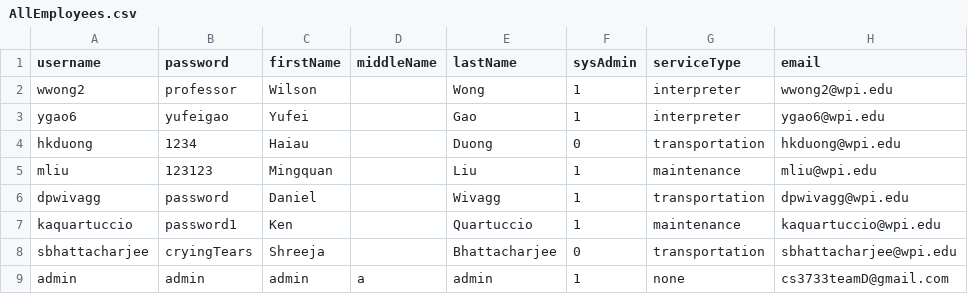
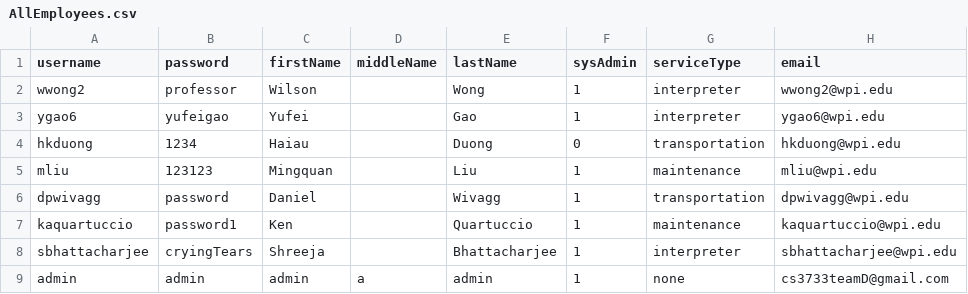
Before and after one commit to MingquanLiu/CS3733TeamDProject, a CSV file: csv/CsvTables/AllEmployees.csv, drawn as a sheet.

Commit message:
Incorporate employee UI into master

```diff
--- a/csv/CsvTables/AllEmployees.csv
+++ b/csv/CsvTables/AllEmployees.csv
@@ -7,3 +7,3 @@ dpwivagg,password,Daniel,,Wivagg,1,transportation,dpwivagg@wpi.edu
 kaquartuccio,password1,Ken,,Quartuccio,1,maintenance,kaquartuccio@wpi.edu
-sbhattacharjee,cryingTears,Shreeja,,Bhattacharjee,0,transportation,sbhattacharjee@wpi.edu
+sbhattacharjee,cryingTears,Shreeja,,Bhattacharjee,1,interpreter,sbhattacharjee@wpi.edu
 admin,admin,admin,a,admin,1,none,cs3733teamD@gmail.com
```
Also changed, not shown: 3 other files.
